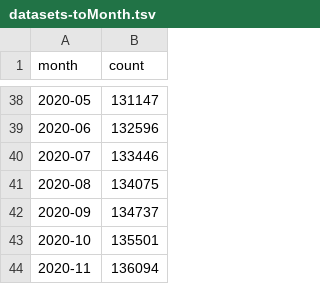
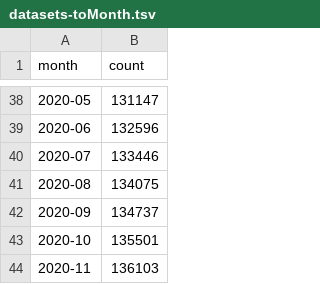
Before and after one commit to IQSS/iqss-metrics-dashboard, a TSV file: assets/data/datasets-toMonth.tsv, drawn as a sheet; only a part is shown, gaps mark what is left out.

```diff
--- a/assets/data/datasets-toMonth.tsv
+++ b/assets/data/datasets-toMonth.tsv
@@ -43,2 +43,2 @@ month	count
 2020-10	135501
-2020-11	136094
+2020-11	136103
```
Also changed, not shown: assets/data/cgaEventRegistration.tsv, assets/data/cgaLicenseRequest.tsv, 11 other files.
